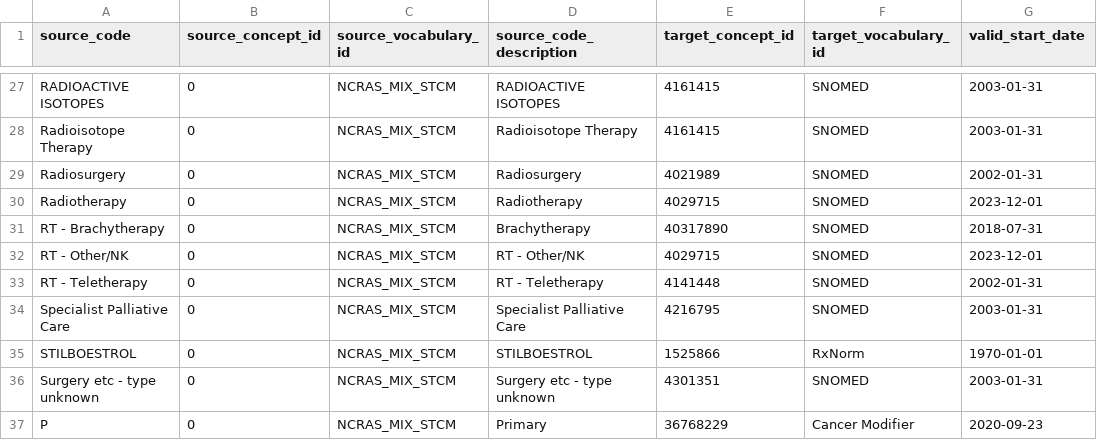
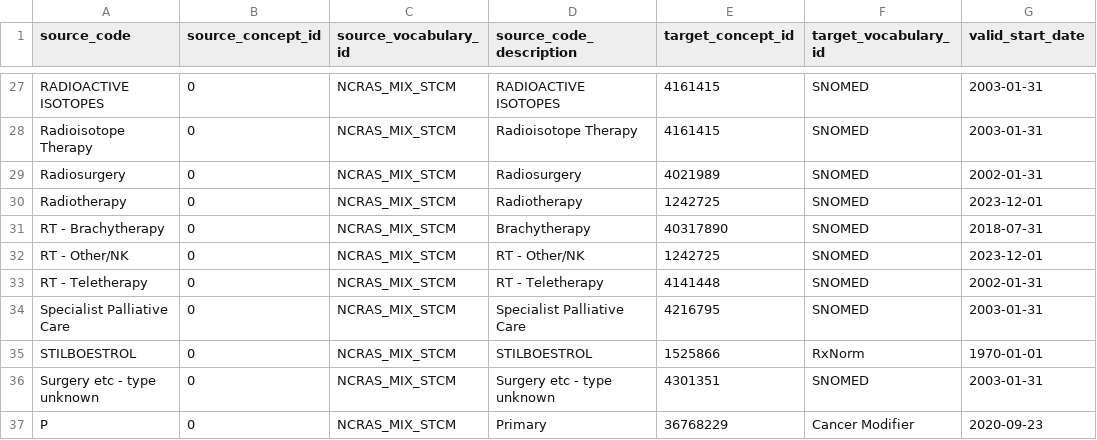
Before and after one commit to oxford-pharmacoepi/etl_ndorms, a CSV file: stcm/1-to-many/NCRAS_MIX_STCM.csv, drawn as a sheet; only a part is shown, gaps mark what is left out; the diff names each change by its address in the sheet, - before the commit and + after, or states it on an @@ line.

Commit message:
Update NCRAS_MIX_STCM.csv
Updated concept_ids that became non-standard with a standard replacement

```diff
--- a/stcm/1-to-many/NCRAS_MIX_STCM.csv
+++ b/stcm/1-to-many/NCRAS_MIX_STCM.csv
-E30 (target_concept_id): 4029715
+E30 (target_concept_id): 1242725
-E32 (target_concept_id): 4029715
+E32 (target_concept_id): 1242725
```
